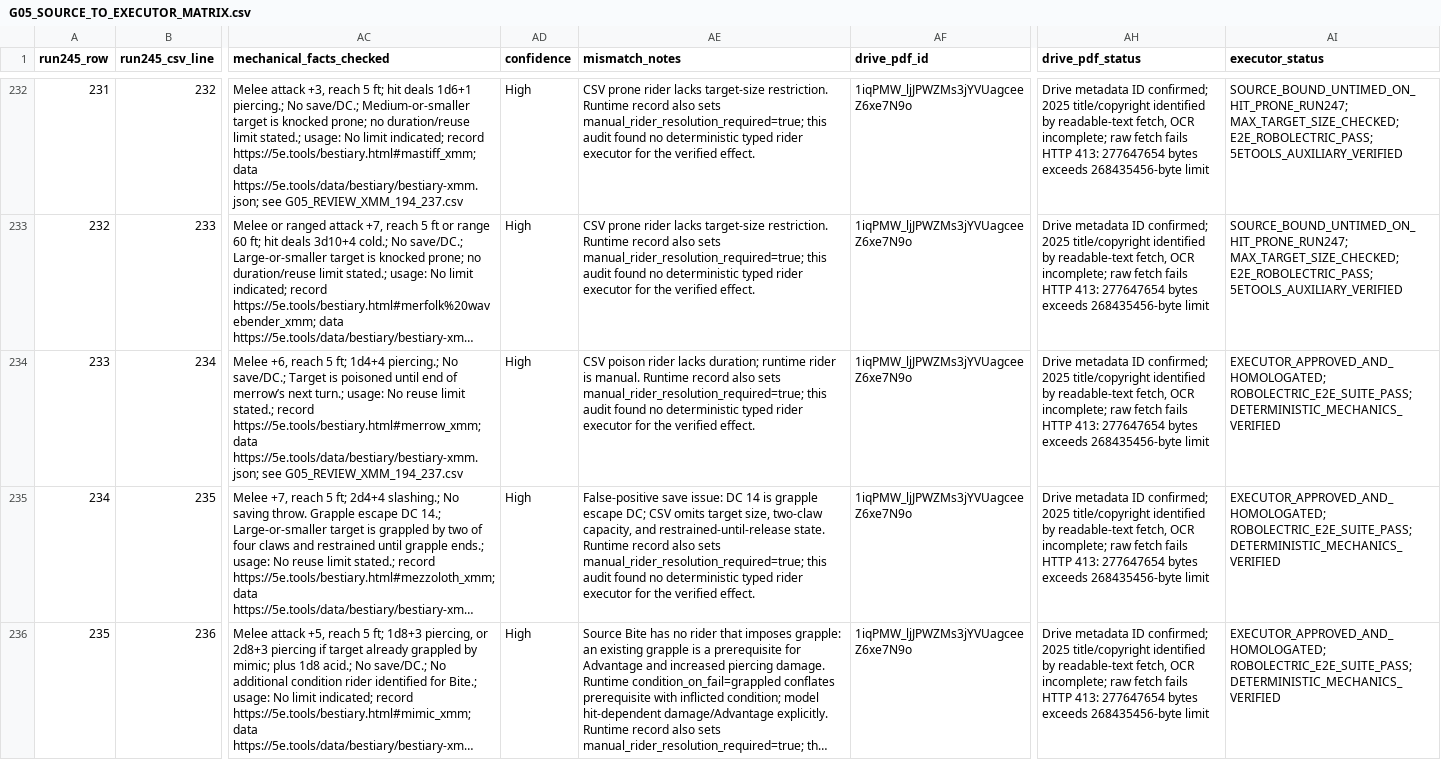
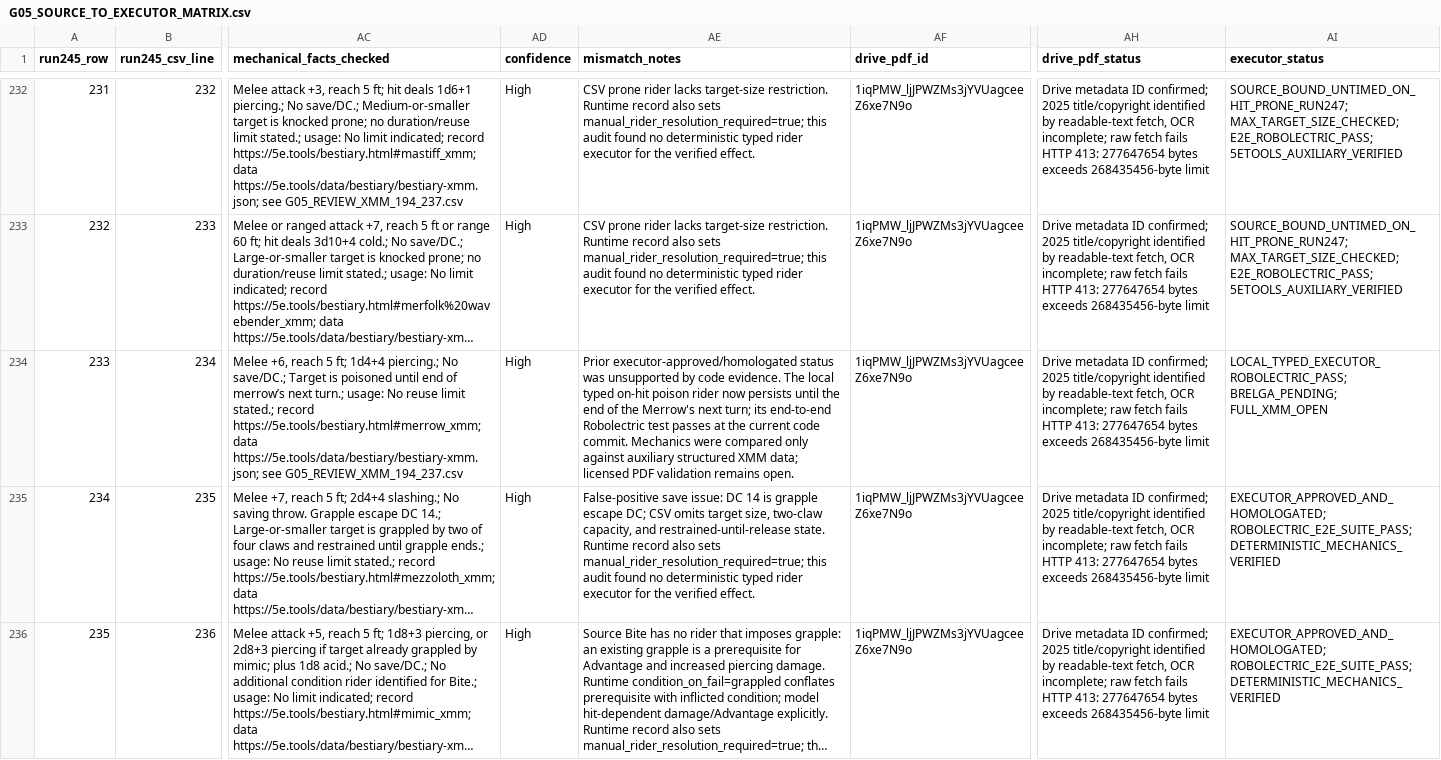
Before and after one commit to bra83/braseirobuild, a CSV file: dnd-normal/run247-mod005/G05_EVIDENCE/G05_SOURCE_TO_EXECUTOR_MATRIX.csv, drawn as a sheet; only a part is shown, gaps mark what is left out; long unchanged cells end in …; the diff names each change by its address in the sheet, - before the commit and + after, or states it on an @@ line.

Commit message:
feat(xmm): persist merrow bite poison through next turn

```diff
--- a/dnd-normal/run247-mod005/G05_EVIDENCE/G05_SOURCE_TO_EXECUTOR_MATRIX.csv
+++ b/dnd-normal/run247-mod005/G05_EVIDENCE/G05_SOURCE_TO_EXECUTOR_MATRIX.csv
-AE234 (mismatch_notes): CSV poison rider lacks duration; runtime rider is manual. Runtime record also sets manual_rider_resolution_required=true; this audit found no deterministic typed rider executor for the verified effect.
+AE234 (mismatch_notes): Prior executor-approved/homologated status was unsupported by code evidence. The local typed on-hit poison rider now persists until the end of the Merrow's next turn; its end-to-end Robolectric test passes at the current code commit. Mechanics were compared only against auxiliary structured XMM data; licensed PDF validation remains open.
-AI234 (executor_status): EXECUTOR_APPROVED_AND_HOMOLOGATED; ROBOLECTRIC_E2E_SUITE_PASS; DETERMINISTIC_MECHANICS_VERIFIED
+AI234 (executor_status): LOCAL_TYPED_EXECUTOR_ROBOLECTRIC_PASS; BRELGA_PENDING; FULL_XMM_OPEN
```
Also changed, not shown: dnd-normal/run247-mod005/G05_EVIDENCE/G05_AUXILIARY_REVIEW_5ETOOLS_280.csv, 4 other files.
